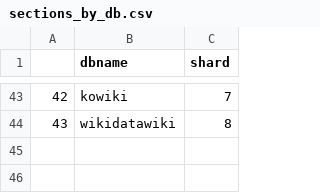
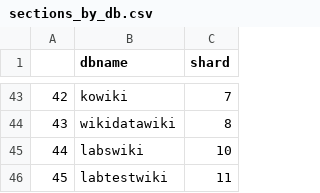
Before and after one commit to wikimedia/wikimedia-discovery-wmf, a CSV file: inst/extdata/sections_by_db.csv, drawn as a sheet; only a part is shown, gaps mark what is left out; the diff names each change by its address in the sheet, - before the commit and + after, or states it on an @@ line.

```diff
--- a/inst/extdata/sections_by_db.csv
+++ b/inst/extdata/sections_by_db.csv
+row 45: 44 | labswiki | 10
+row 46: 45 | labtestwiki | 11
```
Also changed, not shown: 52 other files.
